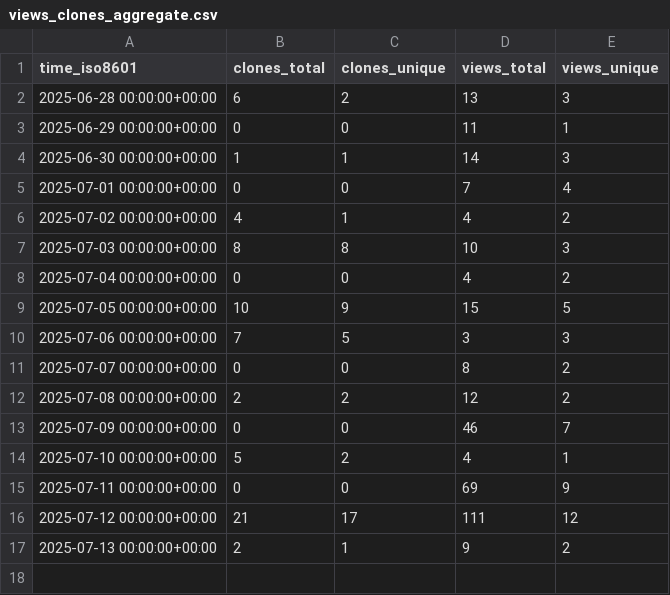
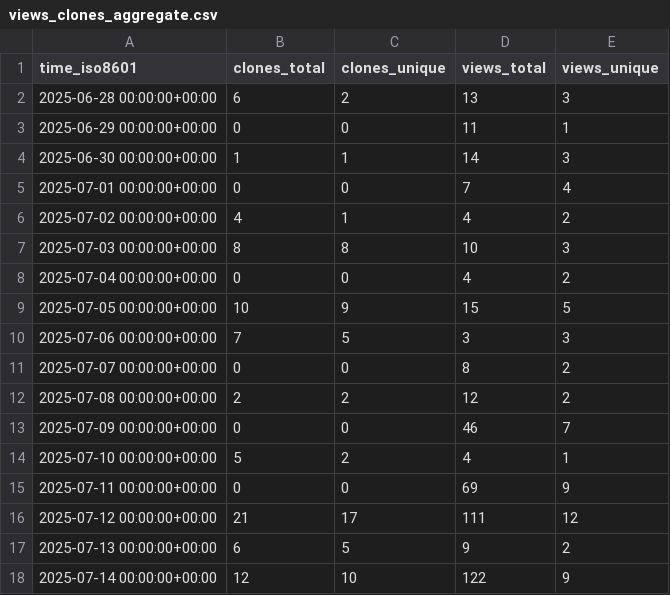
Before and after one commit to saaranshgarg1/vibe, a CSV file: saaranshgarg1/vibe/ghrs-data/views_clones_aggregate.csv, drawn as a sheet.

```diff
--- a/saaranshgarg1/vibe/ghrs-data/views_clones_aggregate.csv
+++ b/saaranshgarg1/vibe/ghrs-data/views_clones_aggregate.csv
@@ -16,2 +16,3 @@ time_iso8601,clones_total,clones_unique,views_total,views_unique
 2025-07-12 00:00:00+00:00,21,17,111,12
-2025-07-13 00:00:00+00:00,2,1,9,2
+2025-07-13 00:00:00+00:00,6,5,9,2
+2025-07-14 00:00:00+00:00,12,10,122,9
```
Also changed, not shown: 1 other file.
